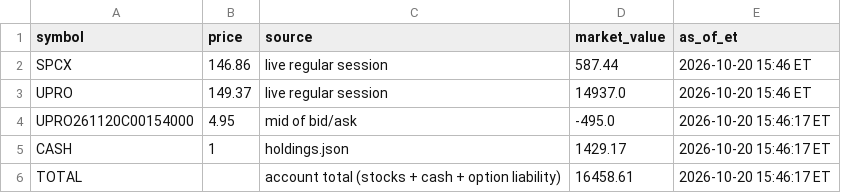
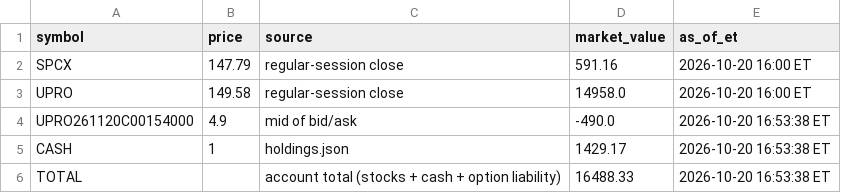
Before and after one commit to AT4Engineer/pq-22e56fd9, a CSV file: data/current.csv, drawn as a sheet.

```diff
--- a/data/current.csv
+++ b/data/current.csv
@@ -1,6 +1,6 @@
 symbol,price,source,market_value,as_of_et
-SPCX,146.86,live regular session,587.44,2026-10-20 15:46 ET
-UPRO,149.37,live regular session,14937.0,2026-10-20 15:46 ET
-UPRO261120C00154000,4.95,mid of bid/ask,-495.0,2026-10-20 15:46:17 ET
-CASH,1,holdings.json,1429.17,2026-10-20 15:46:17 ET
-TOTAL,,account total (stocks + cash + option liability),16458.61,2026-10-20 15:46:17 ET
+SPCX,147.79,regular-session close,591.16,2026-10-20 16:00 ET
+UPRO,149.58,regular-session close,14958.0,2026-10-20 16:00 ET
+UPRO261120C00154000,4.9,mid of bid/ask,-490.0,2026-10-20 16:53:38 ET
+CASH,1,holdings.json,1429.17,2026-10-20 16:53:38 ET
+TOTAL,,account total (stocks + cash + option liability),16488.33,2026-10-20 16:53:38 ET
```
Also changed, not shown: data/history.csv, data/intraday.csv, 14 other files.
